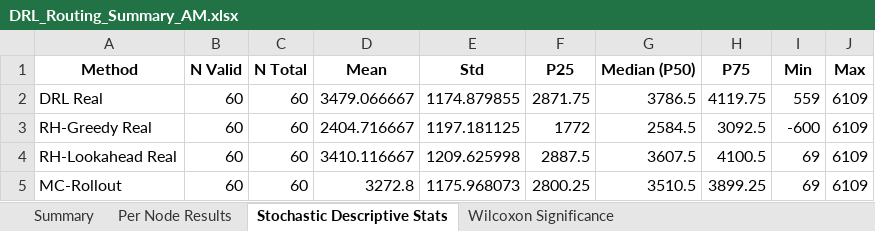
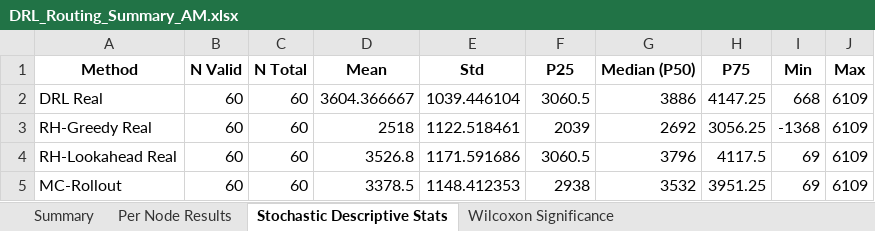
Before and after one commit to aptafur230701/Routing_Pricing_V2, an Excel workbook: results/20nodes/DRL_Routing_Summary_AM.xlsx, sheet Stochastic Descriptive Stats, drawn as a sheet; values as stored, in another font and other column widths than the file's, no borders; the diff names each change by its address in the sheet, - before the commit and + after, or states it on an @@ line.

```diff
--- a/results/20nodes/DRL_Routing_Summary_AM.xlsx (sheet Stochastic Descriptive Stats)
+++ b/results/20nodes/DRL_Routing_Summary_AM.xlsx (sheet Stochastic Descriptive Stats)
-D2 (Mean): 3479.066667
+D2 (Mean): 3604.366667
-E2 (Std): 1174.879855
+E2 (Std): 1039.446104
-F2 (P25): 2871.75
+F2 (P25): 3060.5
-G2 (Median (P50)): 3786.5
+G2 (Median (P50)): 3886
-H2 (P75): 4119.75
+H2 (P75): 4147.25
-I2 (Min): 559
+I2 (Min): 668
-D3 (Mean): 2404.716667
+D3 (Mean): 2518
-E3 (Std): 1197.181125
+E3 (Std): 1122.518461
-F3 (P25): 1772
+F3 (P25): 2039
-G3 (Median (P50)): 2584.5
+G3 (Median (P50)): 2692
-H3 (P75): 3092.5
+H3 (P75): 3056.25
-I3 (Min): -600
+I3 (Min): -1368
-D4 (Mean): 3410.116667
+D4 (Mean): 3526.8
-E4 (Std): 1209.625998
+E4 (Std): 1171.591686
-F4 (P25): 2887.5
+F4 (P25): 3060.5
-G4 (Median (P50)): 3607.5
+G4 (Median (P50)): 3796
-H4 (P75): 4100.5
+H4 (P75): 4117.5
-D5 (Mean): 3272.8
+D5 (Mean): 3378.5
-E5 (Std): 1175.968073
+E5 (Std): 1148.412353
-F5 (P25): 2800.25
+F5 (P25): 2938
-G5 (Median (P50)): 3510.5
+G5 (Median (P50)): 3532
-H5 (P75): 3899.25
+H5 (P75): 3951.25
```
Also changed, not shown: sheet Per Node Results, sheet Summary, sheet Wilcoxon Significance, results/10nodes/DRL_Routing_Summary_AM.xlsx, results/10nodes/training_log_10nodes.xlsx, 44 other files.
